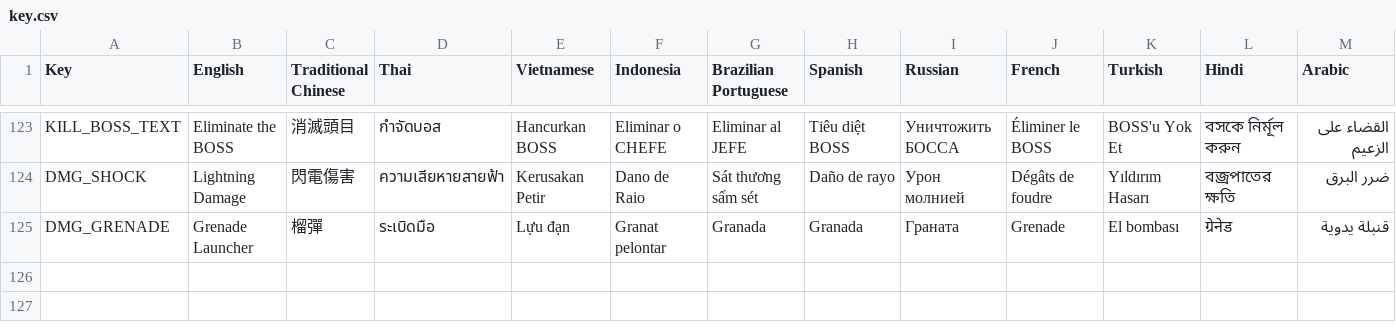
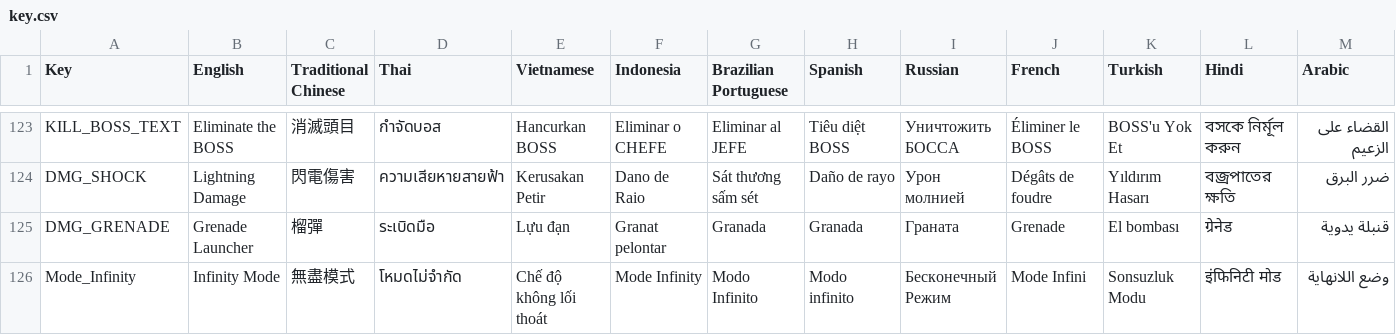
Before and after one commit to WindGod-Project-For-Garena/Offline-PVE, a CSV file: Assets/Localization/key.csv, drawn as a sheet; only a part is shown, gaps mark what is left out; rows hold the shown columns only; the diff names each change by its address in the sheet, - before the commit and + after, or states it on an @@ line.

```diff
--- a/Assets/Localization/key.csv
+++ b/Assets/Localization/key.csv
+row 126: Mode_Infinity | Infinity Mode | 無盡模式 | โหมดไม่จำกัด | Chế độ không lối thoát | Mode Infinity | Modo Infinito | Modo infinito | Бесконечный Режим | Mode Infini | Sonsuzluk Modu | इंफिनिटी मोड | وضع اللانهاية
```
Also changed, not shown: 2 other files.
